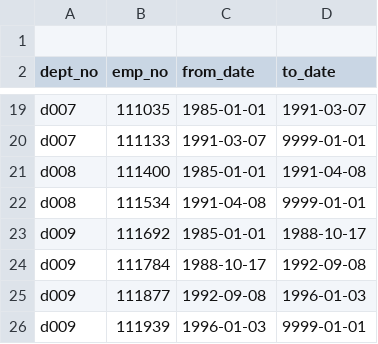
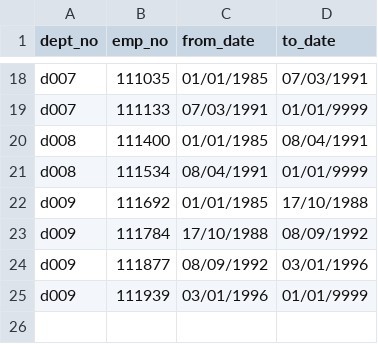
Before and after one commit to SPLT19/Pewlett-Hackard-Analysis, a CSV file: Queries/Data/dept_manager.csv, drawn as a sheet; only a part is shown, gaps mark what is left out; the diff covers the shown part only.

```diff
--- a/Queries/Data/dept_manager.csv
+++ b/Queries/Data/dept_manager.csv
@@ -1 +0,0 @@
-
@@ -19,8 +18,8 @@
-"d007",111035,"1985-01-01","1991-03-07"
-"d007",111133,"1991-03-07","9999-01-01"
-"d008",111400,"1985-01-01","1991-04-08"
-"d008",111534,"1991-04-08","9999-01-01"
-"d009",111692,"1985-01-01","1988-10-17"
-"d009",111784,"1988-10-17","1992-09-08"
-"d009",111877,"1992-09-08","1996-01-03"
-"d009",111939,"1996-01-03","9999-01-01"
+d007,111035,01/01/1985,07/03/1991
+d007,111133,07/03/1991,01/01/9999
+d008,111400,01/01/1985,08/04/1991
+d008,111534,08/04/1991,01/01/9999
+d009,111692,01/01/1985,17/10/1988
+d009,111784,17/10/1988,08/09/1992
+d009,111877,08/09/1992,03/01/1996
+d009,111939,03/01/1996,01/01/9999
```
Also changed, not shown: 32 edited cells elsewhere in this file, 3 other files.
